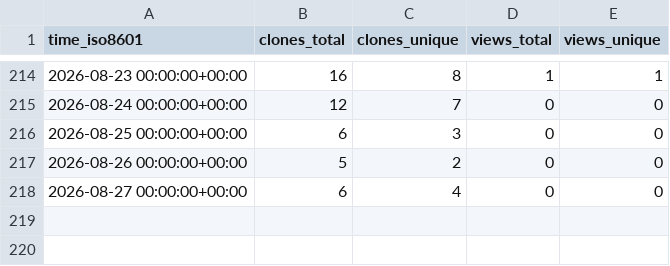
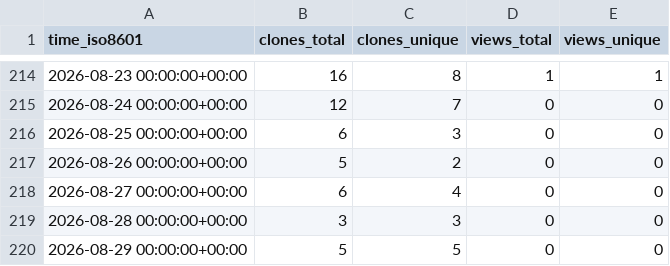
Before and after one commit to EarthSciML/OceanDynamics.jl, a CSV file: EarthSciML/OceanDynamics.jl/ghrs-data/views_clones_aggregate.csv, drawn as a sheet; only a part is shown, gaps mark what is left out.

```diff
--- a/EarthSciML/OceanDynamics.jl/ghrs-data/views_clones_aggregate.csv
+++ b/EarthSciML/OceanDynamics.jl/ghrs-data/views_clones_aggregate.csv
@@ -218 +218,3 @@ time_iso8601,clones_total,clones_unique,views_total,views_unique
 2026-08-27 00:00:00+00:00,6,4,0,0
+2026-08-28 00:00:00+00:00,3,3,0,0
+2026-08-29 00:00:00+00:00,5,5,0,0
```
Also changed, not shown: 1 other file.
